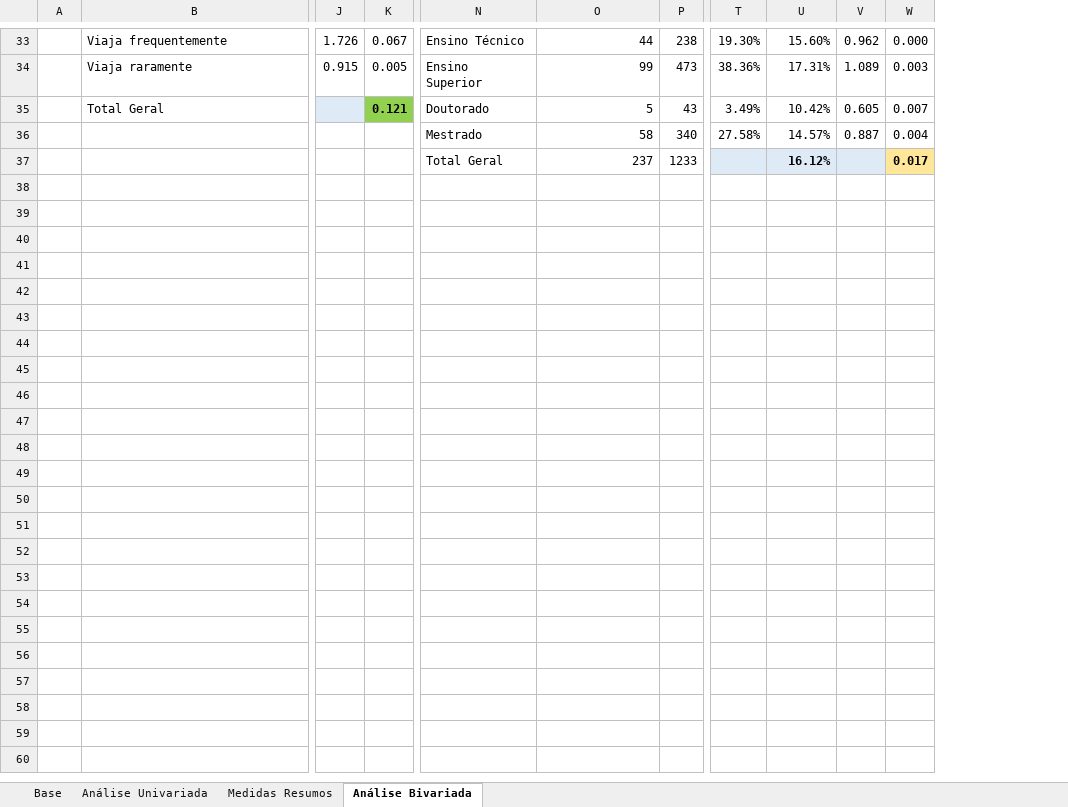
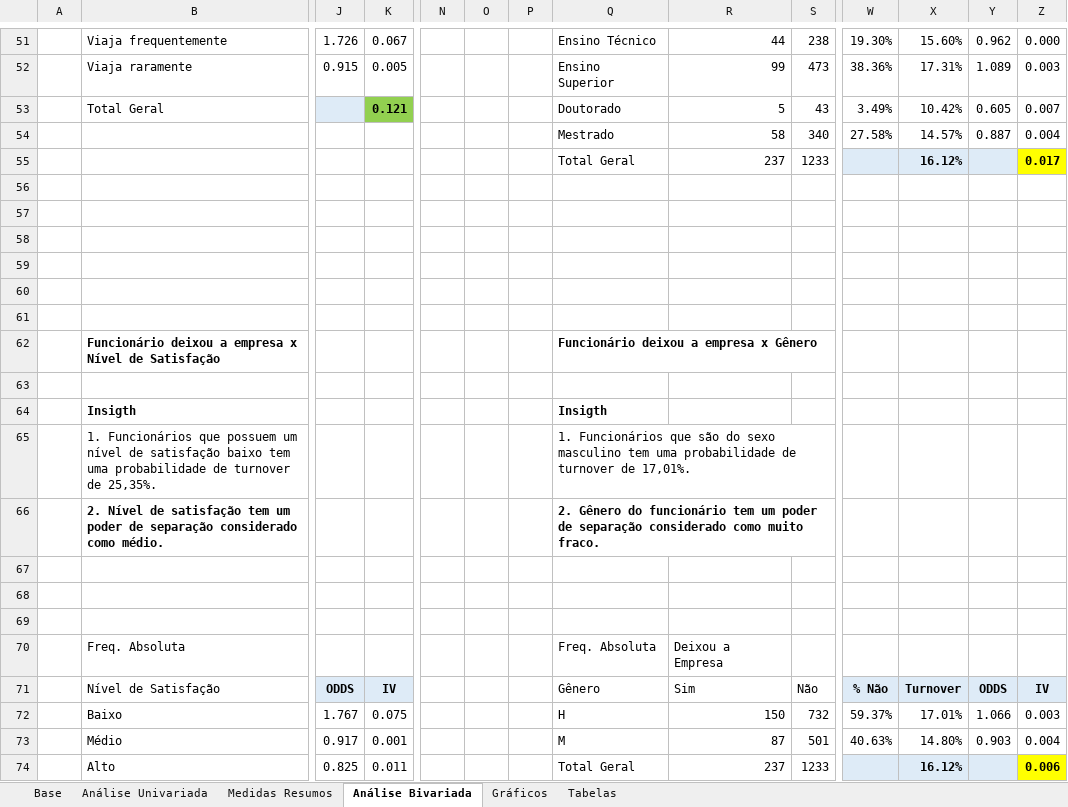
Before and after one commit to DeyvedAntonio/Projeto_Turnover_colaboradores, an Excel workbook: 01_Dados/Dados_processados_limpos/Dados_processados.xlsx, sheet Análise Bivariada, drawn as a sheet; only a part is shown, gaps mark what is left out; values as stored, in another font and other column widths than the file's, no borders; conditional formats not drawn; addresses are those after the commit; rows hold the shown columns only; the diff covers the shown part only; the diff names each change by its address in the sheet, - before the commit and + after, or states it on an @@ line.

Commit message:
feat: análise bivariada. Técnicas IV e R²

```diff
--- a/01_Dados/Dados_processados_limpos/Dados_processados.xlsx (sheet Análise Bivariada)
+++ b/01_Dados/Dados_processados_limpos/Dados_processados.xlsx (sheet Análise Bivariada)
+sheet tab: Gráficos
+sheet tab: Tabelas
+column N, empty
+column O, empty
+column P, empty
-Z55 fill: #FFE699
+Z55 fill: #FFFF00
+row 56: (empty)
+row 57: (empty)
+row 58: (empty)
+row 59: (empty)
+row 60: (empty)
+row 61: (empty)
+row 62:  | Funcionário deixou a empresa x Nível de Satisfação |  |  |  |  |  | Funcionário deixou a empresa x Gênero
+row 63: (empty)
+row 64:  | Insigth |  |  |  |  |  | Insigth
+row 65:  | 1. Funcionários que possuem um nível de satisfação baixo tem uma probabilidade de turnover de 25,35%. |  |  |  |  |  | 1. Funcionários que são do sexo masculino tem uma probabilidade de turnover de 17,01%.
+row 66:  | 2. Nível de satisfação tem um poder de separação considerado como médio. |  |  |  |  |  | 2. Gênero do funcionário tem um poder de separação considerado como muito fraco.
+row 67: (empty)
+row 68: (empty)
+row 69: (empty)
+row 70:  | Freq. Absoluta |  |  |  |  |  | Freq. Absoluta | Deixou a Empresa
+row 71:  | Nível de Satisfação | ODDS | IV |  |  |  | Gênero | Sim | Não | % Não | Turnover | ODDS | IV
+row 72:  | Baixo | 1.767 | 0.075 |  |  |  | H | 150 | 732 | 59.37% | 17.01% | 1.066 | 0.003
+row 73:  | Médio | 0.917 | 0.001 |  |  |  | M | 87 | 501 | 40.63% | 14.80% | 0.903 | 0.004
+row 74:  | Alto | 0.825 | 0.011 |  |  |  | Total Geral | 237 | 1233 |  | 16.12% |  | 0.006
```
Also changed, not shown: 80 added rows and cell formats elsewhere in this sheet, formulas that keep their value, charts or pictures.
